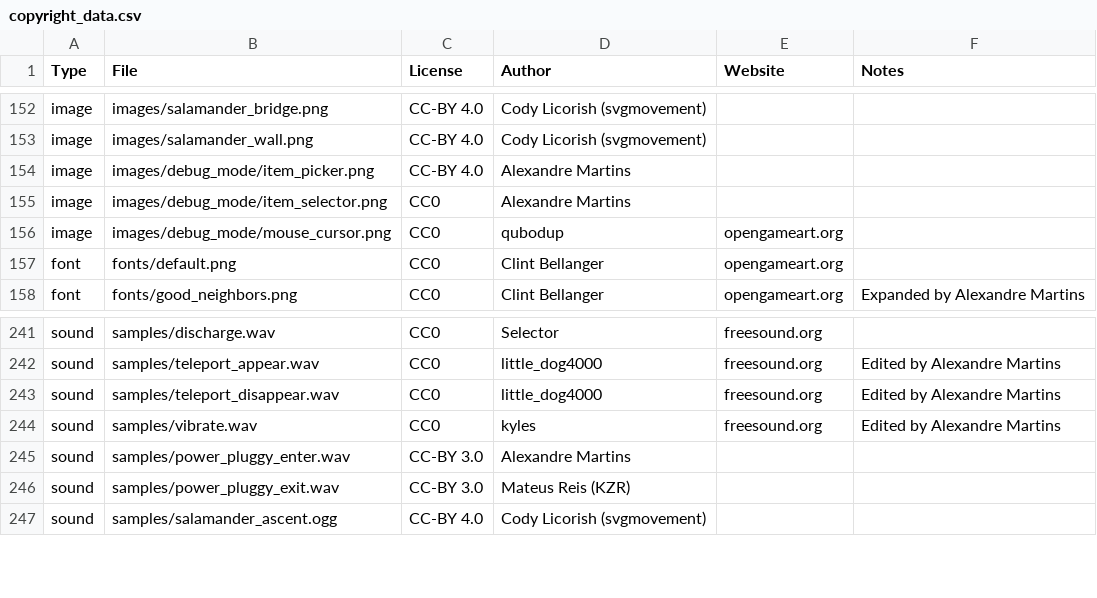
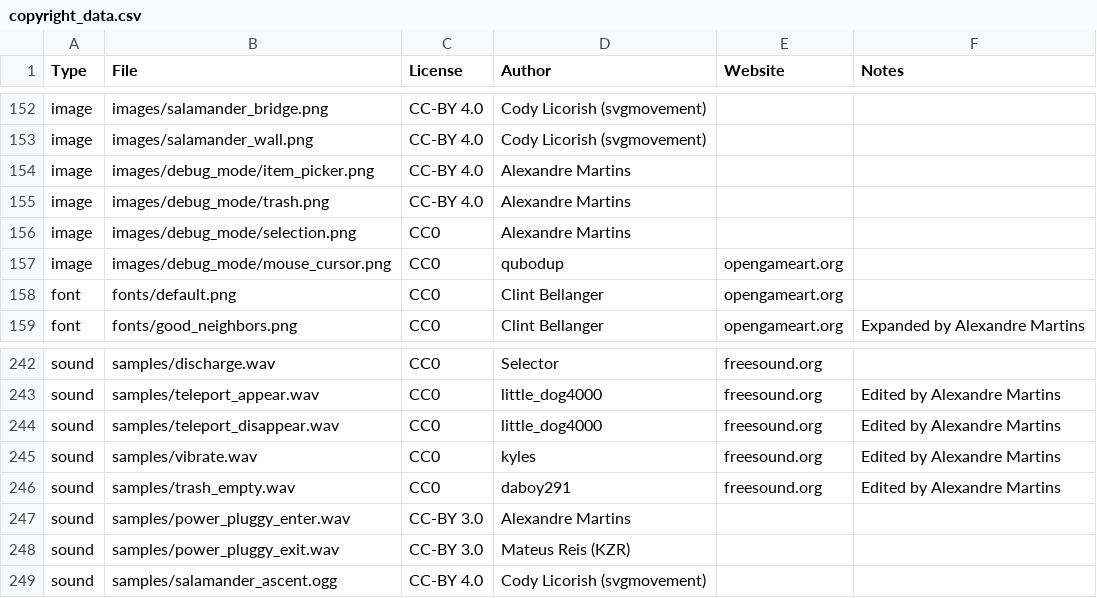
Before and after one commit to alemart/opensurge, a CSV file: src/misc/copyright_data.csv, drawn as a sheet; only a part is shown, gaps mark what is left out.

Commit message:
Debug Mode: add the possibility to remove selected items

```diff
--- a/src/misc/copyright_data.csv
+++ b/src/misc/copyright_data.csv
@@ -154,3 +154,4 @@ image;images/salamander_wall.png;CC-BY 4.0;Cody Licorish (svgmovement);;
 image;images/debug_mode/item_picker.png;CC-BY 4.0;Alexandre Martins;;
-image;images/debug_mode/item_selector.png;CC0;Alexandre Martins;;
+image;images/debug_mode/trash.png;CC-BY 4.0;Alexandre Martins;;
+image;images/debug_mode/selection.png;CC0;Alexandre Martins;;
 image;images/debug_mode/mouse_cursor.png;CC0;qubodup;opengameart.org;
@@ -244,2 +245,3 @@ sound;samples/teleport_disappear.wav;CC0;little_dog4000;freesound.org;Edited by
 sound;samples/vibrate.wav;CC0;kyles;freesound.org;Edited by Alexandre Martins
+sound;samples/trash_empty.wav;CC0;daboy291;freesound.org;Edited by Alexandre Martins
 sound;samples/power_pluggy_enter.wav;CC-BY 3.0;Alexandre Martins;;
```
Also changed, not shown: 5 other files.
